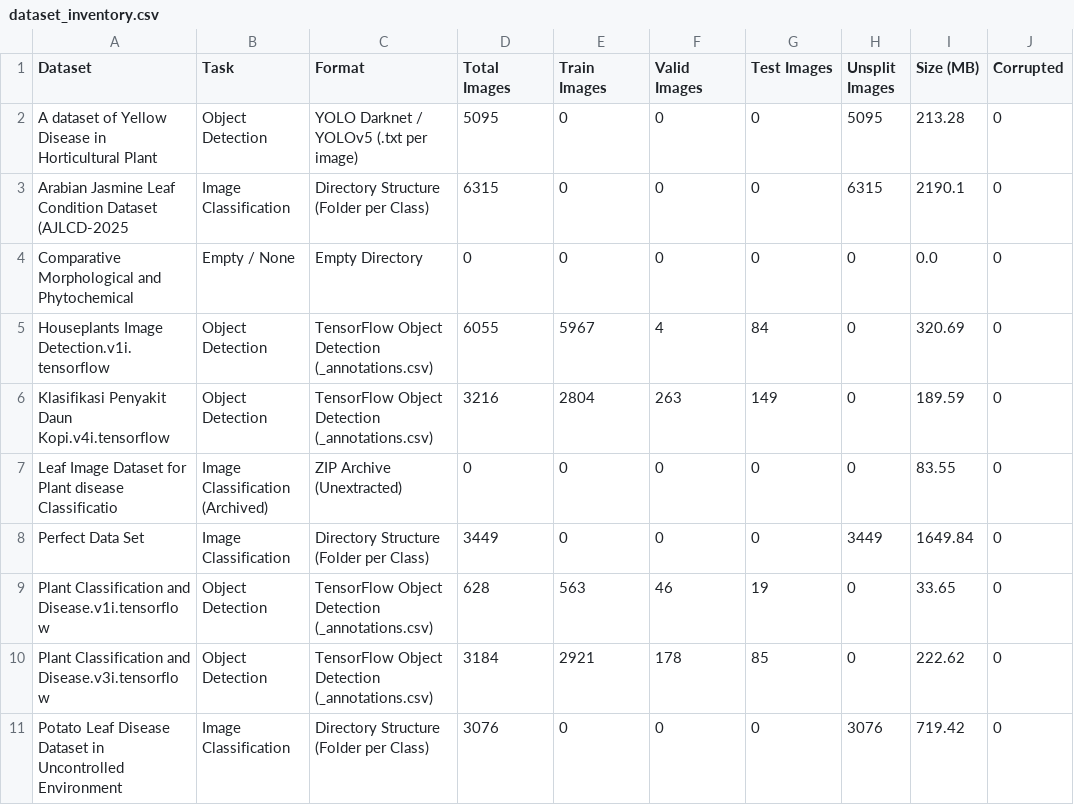
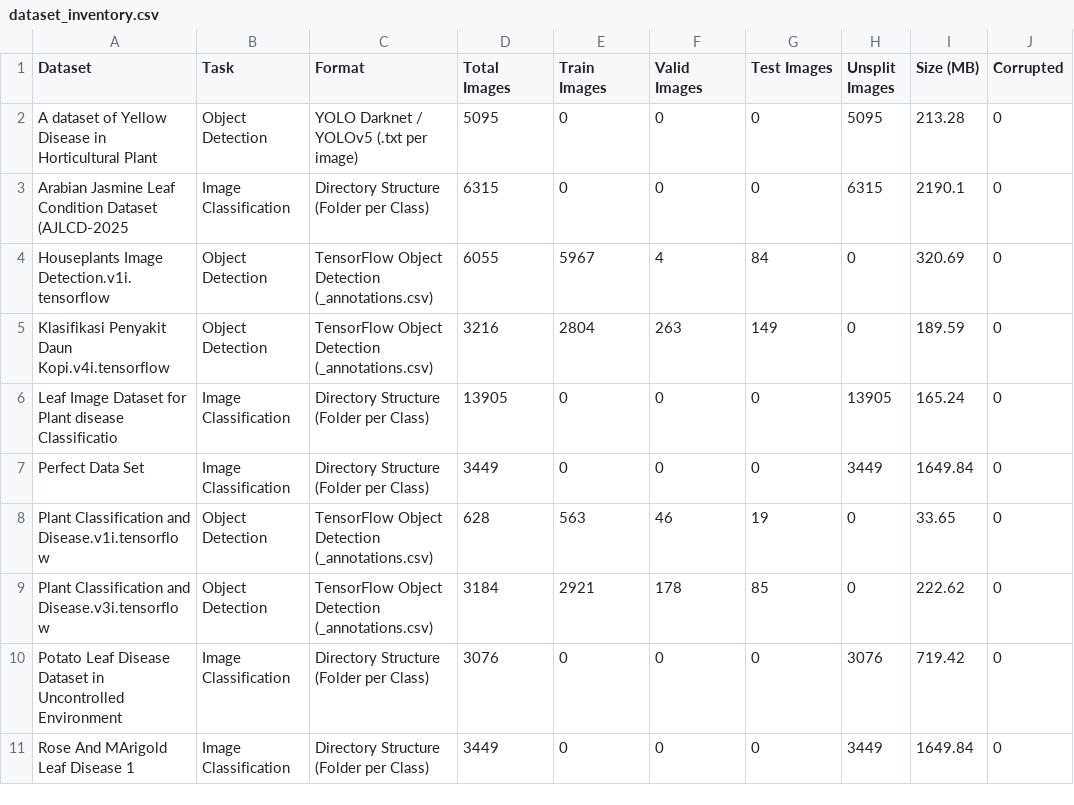
Before and after one commit to nirvanaguys/DaunKu_AI, a CSV file: reports/dataset_inventory.csv, drawn as a sheet; only a part is shown; the shorter side is filled out with more unchanged rows.

```diff
--- a/reports/dataset_inventory.csv
+++ b/reports/dataset_inventory.csv
@@ -3,6 +3,5 @@ A dataset of Yellow Disease in Horticultural Plant,Object Detection,YOLO Darknet
 Arabian Jasmine Leaf Condition Dataset (AJLCD-2025,Image Classification,Directory Structure (Folder per Class),6315,0,0,0,6315,2190.1,0
-Comparative Morphological and Phytochemical,Empty / None,Empty Directory,0,0,0,0,0,0.0,0
 Houseplants Image Detection.v1i.tensorflow,Object Detection,TensorFlow Object Detection (_annotations.csv),6055,5967,4,84,0,320.69,0
 Klasifikasi Penyakit Daun Kopi.v4i.tensorflow,Object Detection,TensorFlow Object Detection (_annotations.csv),3216,2804,263,149,0,189.59,0
-Leaf Image Dataset for Plant disease Classificatio,Image Classification (Archived),ZIP Archive (Unextracted),0,0,0,0,0,83.55,0
+Leaf Image Dataset for Plant disease Classificatio,Image Classification,Directory Structure (Folder per Class),13905,0,0,0,13905,165.24,0
 Perfect Data Set,Image Classification,Directory Structure (Folder per Class),3449,0,0,0,3449,1649.84,0
```
Also changed, not shown: reports/annotation_issues.csv, 4 other files.
